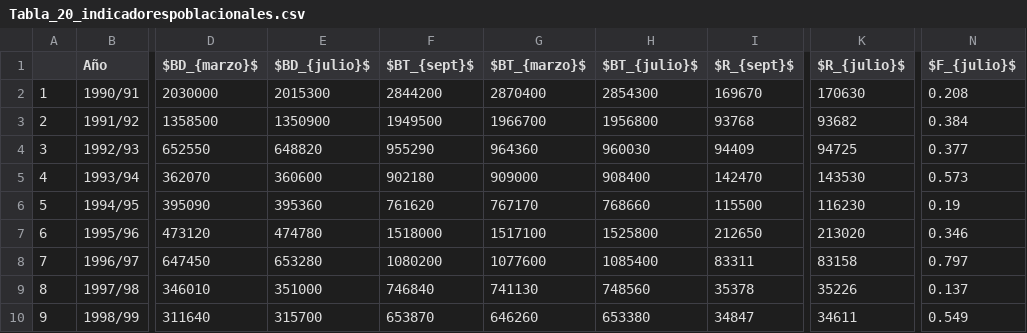
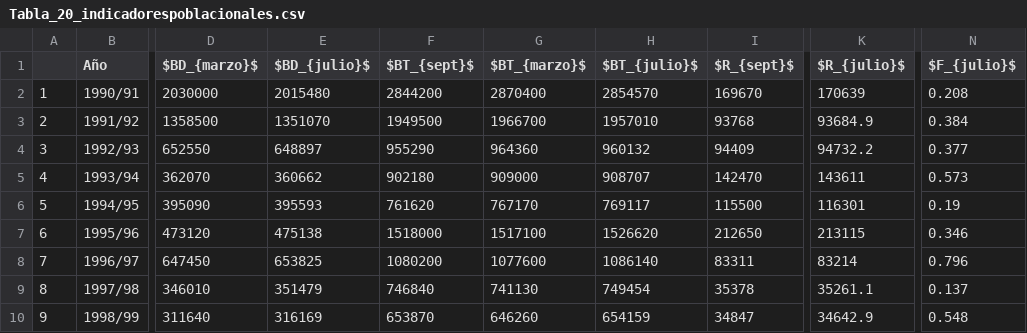
Before and after one commit to mariazuba/SARCOM_0721, a CSV file: Tabla_20_indicadorespoblacionales.csv, drawn as a sheet; only a part is shown, gaps mark what is left out; the diff covers the shown part only; the diff names each change by its address in the sheet, - before the commit and + after, or states it on an @@ line.

Commit message:
tablas actualizadas

```diff
--- a/Tabla_20_indicadorespoblacionales.csv
+++ b/Tabla_20_indicadorespoblacionales.csv
-E2 ($BD_{julio}$): 2015300
+E2 ($BD_{julio}$): 2015480
-H2 ($BT_{julio}$): 2854300
+H2 ($BT_{julio}$): 2854570
-K2 ($R_{julio}$): 170630
+K2 ($R_{julio}$): 170639
-E3 ($BD_{julio}$): 1350900
+E3 ($BD_{julio}$): 1351070
-H3 ($BT_{julio}$): 1956800
+H3 ($BT_{julio}$): 1957010
-K3 ($R_{julio}$): 93682
+K3 ($R_{julio}$): 93684.9
-E4 ($BD_{julio}$): 648820
+E4 ($BD_{julio}$): 648897
-H4 ($BT_{julio}$): 960030
+H4 ($BT_{julio}$): 960132
-K4 ($R_{julio}$): 94725
+K4 ($R_{julio}$): 94732.2
-E5 ($BD_{julio}$): 360600
+E5 ($BD_{julio}$): 360662
-H5 ($BT_{julio}$): 908400
+H5 ($BT_{julio}$): 908707
-K5 ($R_{julio}$): 143530
+K5 ($R_{julio}$): 143611
-E6 ($BD_{julio}$): 395360
+E6 ($BD_{julio}$): 395593
-H6 ($BT_{julio}$): 768660
+H6 ($BT_{julio}$): 769117
-K6 ($R_{julio}$): 116230
+K6 ($R_{julio}$): 116301
-E7 ($BD_{julio}$): 474780
+E7 ($BD_{julio}$): 475138
-H7 ($BT_{julio}$): 1525800
+H7 ($BT_{julio}$): 1526620
-K7 ($R_{julio}$): 213020
+K7 ($R_{julio}$): 213115
-E8 ($BD_{julio}$): 653280
+E8 ($BD_{julio}$): 653825
-H8 ($BT_{julio}$): 1085400
+H8 ($BT_{julio}$): 1086140
-K8 ($R_{julio}$): 83158
+K8 ($R_{julio}$): 83214
-N8 ($F_{julio}$): 0.797
+N8 ($F_{julio}$): 0.796
-E9 ($BD_{julio}$): 351000
+E9 ($BD_{julio}$): 351479
-H9 ($BT_{julio}$): 748560
+H9 ($BT_{julio}$): 749454
-K9 ($R_{julio}$): 35226
+K9 ($R_{julio}$): 35261.1
-E10 ($BD_{julio}$): 315700
+E10 ($BD_{julio}$): 316169
-H10 ($BT_{julio}$): 653380
+H10 ($BT_{julio}$): 654159
-K10 ($R_{julio}$): 34611
+K10 ($R_{julio}$): 34642.9
-N10 ($F_{julio}$): 0.549
+N10 ($F_{julio}$): 0.548
```
Also changed, not shown: 81 edited cells elsewhere in this file, Tabla_22_indicesReduccion.csv, Tabla_23_tasasExplotacion.csv.
